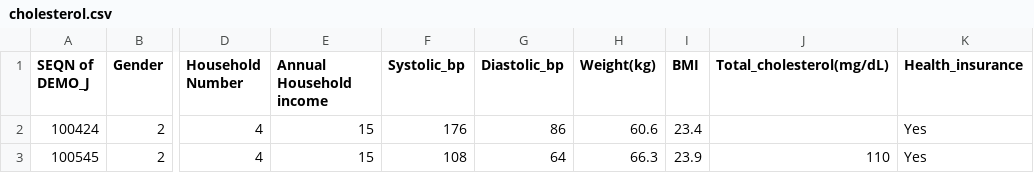
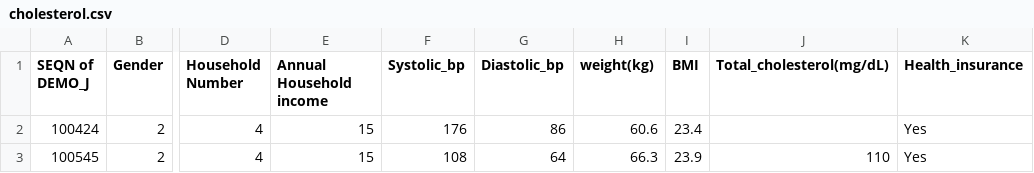
Before and after one commit to GloryAgun/cholesterol, a CSV file: cholesterol.csv, drawn as a sheet; only a part is shown, gaps mark what is left out; the diff names each change by its address in the sheet, - before the commit and + after, or states it on an @@ line.

Commit message:
Update cholesterol.csv

```diff
--- a/cholesterol.csv
+++ b/cholesterol.csv
-H1: Weight(kg)
+H1: weight(kg)
```
